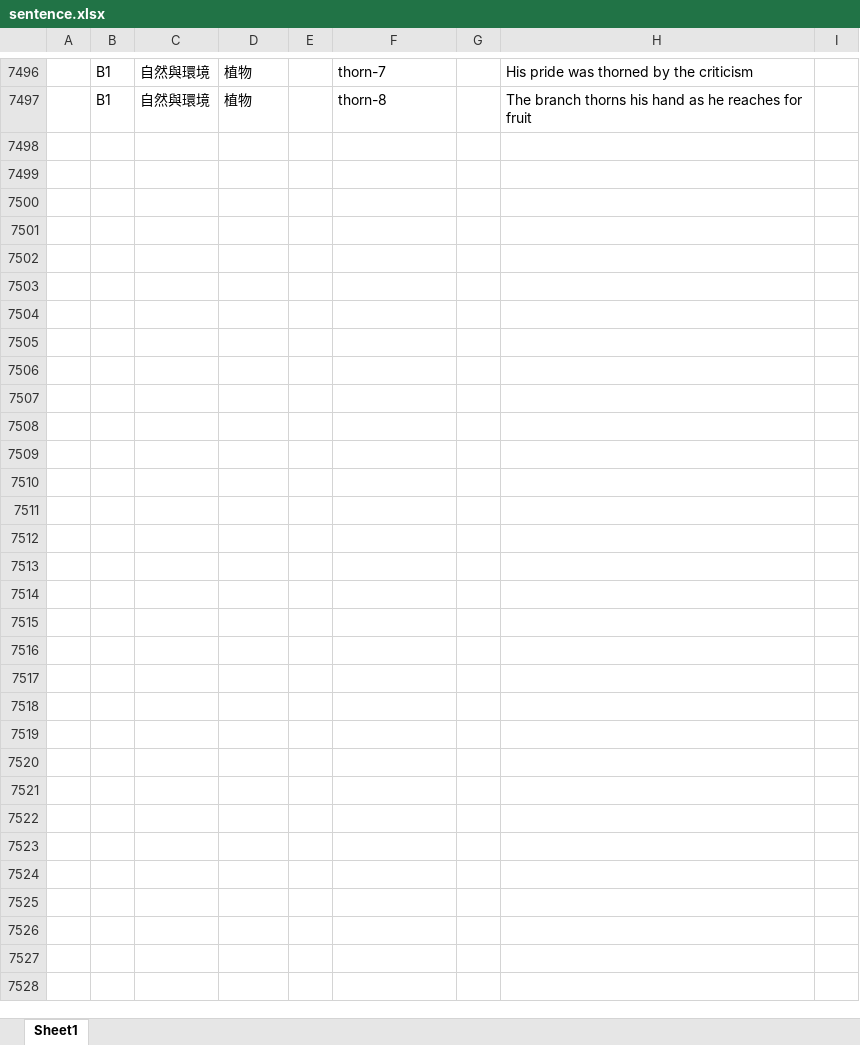
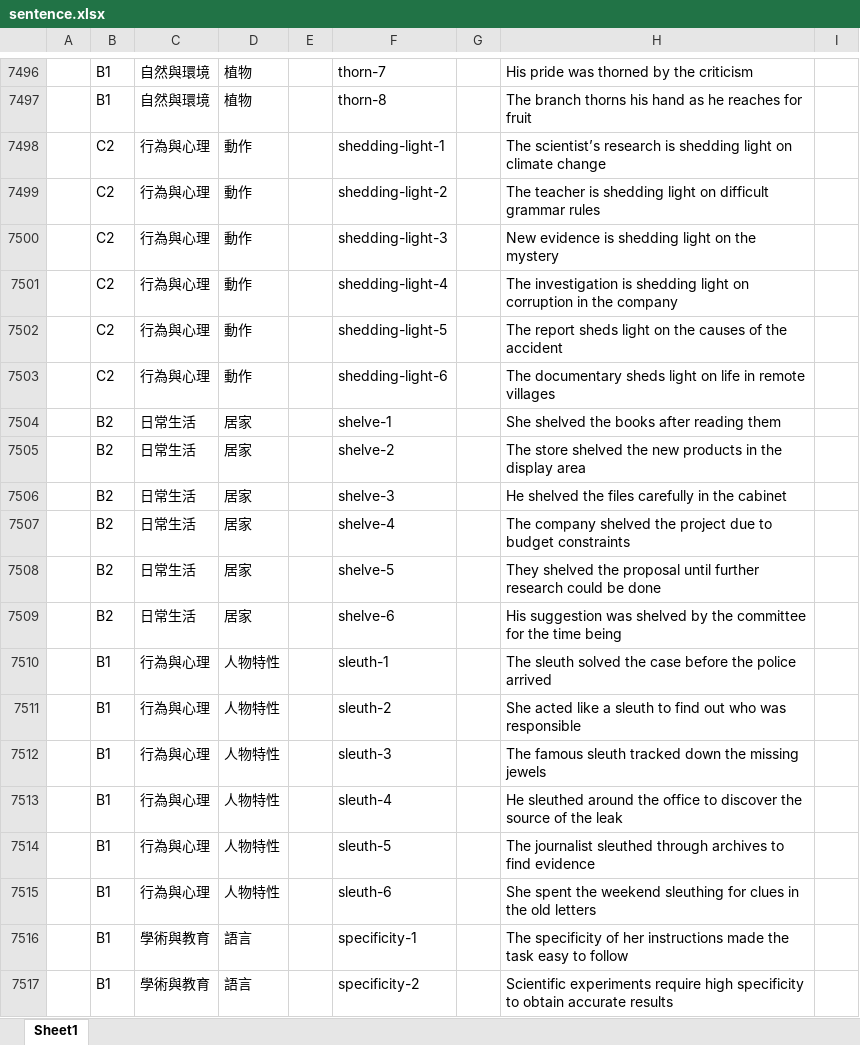
Before and after one commit to BoydYang-Designer/English-vocabulary, an Excel workbook: Sentence file/sentence.xlsx, sheet Sheet1, drawn as a sheet; only a part is shown, gaps mark what is left out; values as stored, in another font and other column widths than the file's, no borders; the diff covers the shown part only; the diff names each change by its address in the sheet, - before the commit and + after, or states it on an @@ line.

```diff
--- a/Sentence file/sentence.xlsx (sheet Sheet1)
+++ b/Sentence file/sentence.xlsx (sheet Sheet1)
+row 7498:  | C2 | 行為與心理 | 動作 |  | shedding-light-1 |  | The scientist’s research is shedding light on climate change
+row 7499:  | C2 | 行為與心理 | 動作 |  | shedding-light-2 |  | The teacher is shedding light on difficult grammar rules
+row 7500:  | C2 | 行為與心理 | 動作 |  | shedding-light-3 |  | New evidence is shedding light on the mystery
+row 7501:  | C2 | 行為與心理 | 動作 |  | shedding-light-4 |  | The investigation is shedding light on corruption in the company
+row 7502:  | C2 | 行為與心理 | 動作 |  | shedding-light-5 |  | The report sheds light on the causes of the accident
+row 7503:  | C2 | 行為與心理 | 動作 |  | shedding-light-6 |  | The documentary sheds light on life in remote villages
+row 7504:  | B2 | 日常生活 | 居家 |  | shelve-1 |  | She shelved the books after reading them
+row 7505:  | B2 | 日常生活 | 居家 |  | shelve-2 |  | The store shelved the new products in the display area
+row 7506:  | B2 | 日常生活 | 居家 |  | shelve-3 |  | He shelved the files carefully in the cabinet
+row 7507:  | B2 | 日常生活 | 居家 |  | shelve-4 |  | The company shelved the project due to budget constraints
+row 7508:  | B2 | 日常生活 | 居家 |  | shelve-5 |  | They shelved the proposal until further research could be done
+row 7509:  | B2 | 日常生活 | 居家 |  | shelve-6 |  | His suggestion was shelved by the committee for the time being
+row 7510:  | B1 | 行為與心理 | 人物特性 |  | sleuth-1 |  | The sleuth solved the case before the police arrived
+row 7511:  | B1 | 行為與心理 | 人物特性 |  | sleuth-2 |  | She acted like a sleuth to find out who was responsible
+row 7512:  | B1 | 行為與心理 | 人物特性 |  | sleuth-3 |  | The famous sleuth tracked down the missing jewels
+row 7513:  | B1 | 行為與心理 | 人物特性 |  | sleuth-4 |  | He sleuthed around the office to discover the source of the leak
+row 7514:  | B1 | 行為與心理 | 人物特性 |  | sleuth-5 |  | The journalist sleuthed through archives to find evidence
+row 7515:  | B1 | 行為與心理 | 人物特性 |  | sleuth-6 |  | She spent the weekend sleuthing for clues in the old letters
+row 7516:  | B1 | 學術與教育 | 語言 |  | specificity-1 |  | The specificity of her instructions made the task easy to follow
+row 7517:  | B1 | 學術與教育 | 語言 |  | specificity-2 |  | Scientific experiments require high specificity to obtain accurate results
```
Also changed, not shown: 182 added rows and 32 edited cells elsewhere in this sheet, audio_files/Z_total_words.xlsx, 33 other files.
